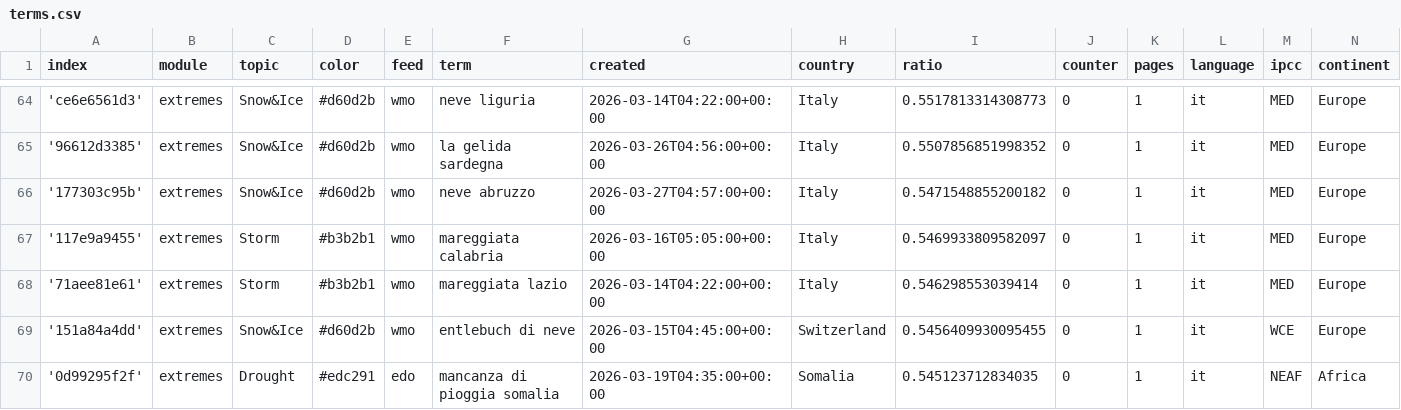
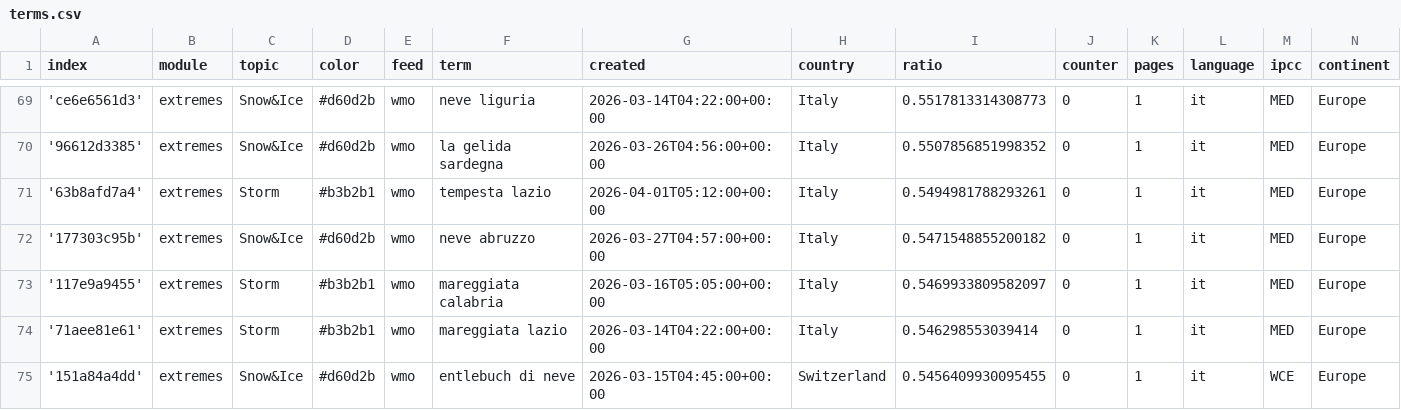
Before and after one commit to annajungfleischnews/italianExtremes, a CSV file: terms.csv, drawn as a sheet; only a part is shown, gaps mark what is left out; the shorter side is filled out with more unchanged rows; the diff covers the shown part only; the diff names each change by its address in the sheet, - before the commit and + after, or states it on an @@ line.

Commit message:
Commit from GitHub Actions (import:0.0)

```diff
--- a/terms.csv
+++ b/terms.csv
+row 71: '63b8afd7a4' | extremes | Storm | #b3b2b1 | wmo | tempesta lazio | 2026-04-01T05:12:00+00:00 | Italy | 0.5494981788293261 | 0 | 1 | it | MED | Europe
```
Also changed, not shown: 7 added rows elsewhere in this file.
